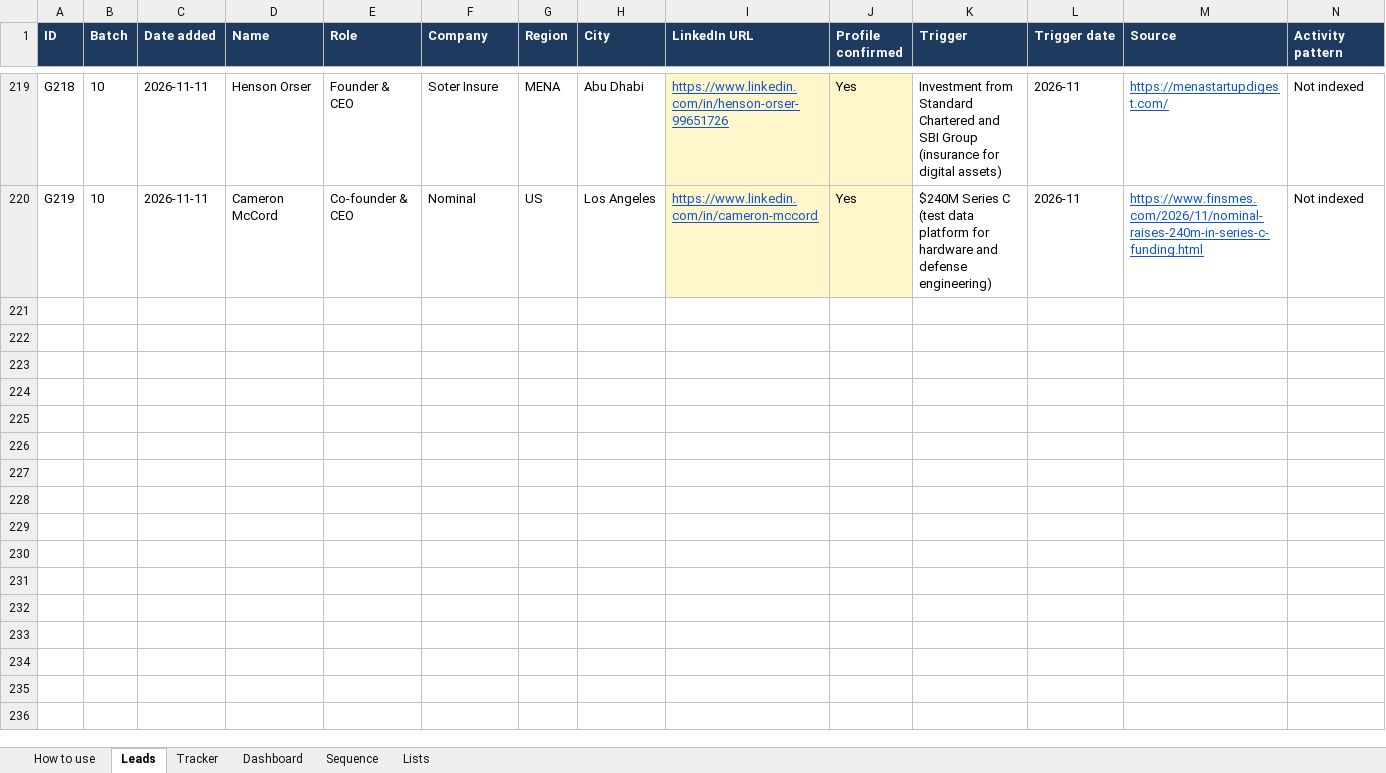
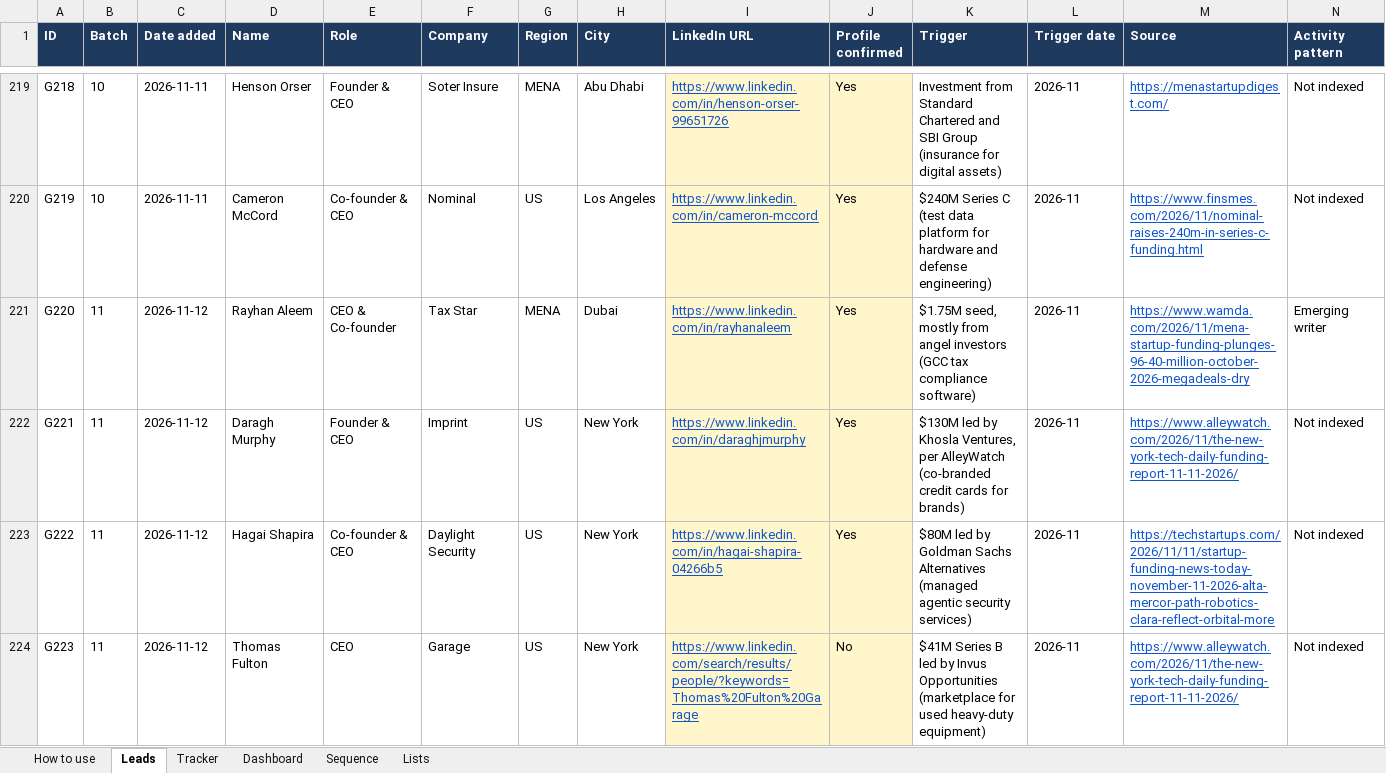
Before and after one commit to navneet218/database, an Excel workbook: Gliped_Outreach_Tracker.xlsx, sheet Leads, drawn as a sheet; only a part is shown, gaps mark what is left out; values as stored, in another font and other column widths than the file's, no borders; conditional formats not drawn; rows hold the shown columns only; the diff names each change by its address in the sheet, - before the commit and + after, or states it on an @@ line.

```diff
--- a/Gliped_Outreach_Tracker.xlsx (sheet Leads)
+++ b/Gliped_Outreach_Tracker.xlsx (sheet Leads)
+row 221: G220 | 11 | 2026-11-12 | Rayhan Aleem | CEO & Co-founder | Tax Star | MENA | Dubai | https://www.linkedin.com/in/rayhanaleem | Yes | $1.75M seed, mostly from angel investors (GCC tax compliance software) | 2026-11 | https://www.wamda.com/2026/11/mena-startup-funding-plunges-96-40-million-october-2026-megadeals-dry | Emerging writer
+row 222: G221 | 11 | 2026-11-12 | Daragh Murphy | Founder & CEO | Imprint | US | New York | https://www.linkedin.com/in/daraghjmurphy | Yes | $130M led by Khosla Ventures, per AlleyWatch (co-branded credit cards for brands) | 2026-11 | https://www.alleywatch.com/2026/11/the-new-york-tech-daily-funding-report-11-11-2026/ | Not indexed
+row 223: G222 | 11 | 2026-11-12 | Hagai Shapira | Co-founder & CEO | Daylight Security | US | New York | https://www.linkedin.com/in/hagai-shapira-04266b5 | Yes | $80M led by Goldman Sachs Alternatives (managed agentic security services) | 2026-11 | https://techstartups.com/2026/11/11/startup-funding-news-today-november-11-2026-alta-mercor-path-robotics-clara-reflect-orbital-more | Not indexed
+row 224: G223 | 11 | 2026-11-12 | Thomas Fulton | CEO | Garage | US | New York | https://www.linkedin.com/search/results/people/?keywords=Thomas%20Fulton%20Garage | No | $41M Series B led by Invus Opportunities (marketplace for used heavy-duty equipment) | 2026-11 | https://www.alleywatch.com/2026/11/the-new-york-tech-daily-funding-report-11-11-2026/ | Not indexed
```
Also changed, not shown: sheet Dashboard, sheet Tracker, 10 other files.
